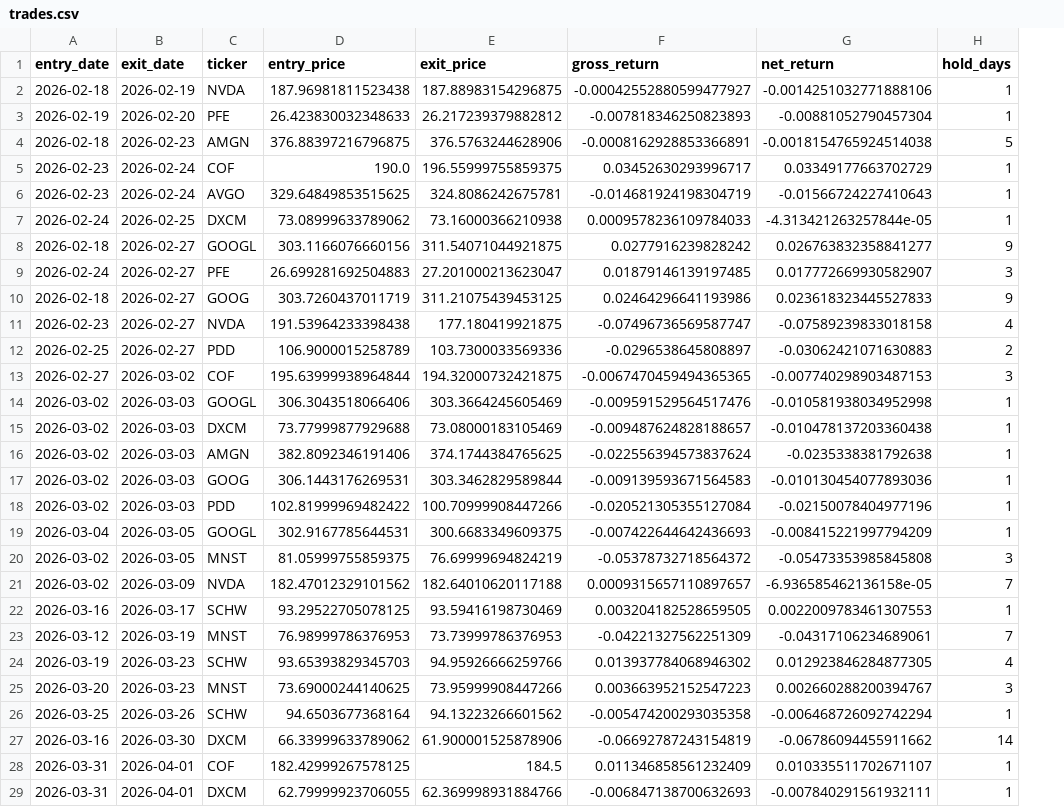
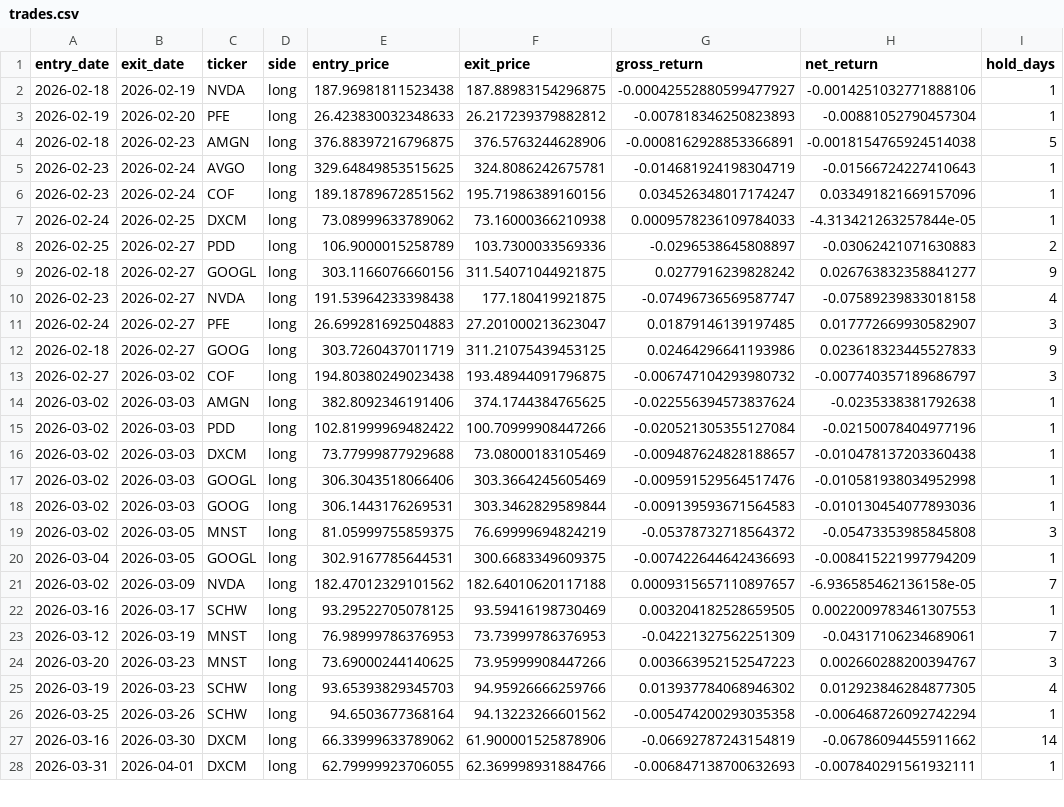
Before and after one commit to btabiado/alpine-data, a CSV file: data/lthcs/backtest/2026-05-18_validation/trades.csv, drawn as a sheet; only a part is shown; removed rows and columns are numbered as before the commit, all else as after; the diff covers the shown part only; the diff names each change by its address in the sheet, - before the commit and + after, or states it on an @@ line.

```diff
--- a/data/lthcs/backtest/2026-05-18_validation/trades.csv
+++ b/data/lthcs/backtest/2026-05-18_validation/trades.csv
+column D (side), rows 2-5: all long; row 7: long; row 9: long; rows 11-13: all long; rows 17-18: long | long; rows 20-23: all long; rows 25-28: all long
-row 5: 2026-02-23 | 2026-02-24 | COF | 190.0 | 196.55999755859375 | 0.03452630293996717 | 0.03349177663702729 | 1
+row 6: 2026-02-23 | 2026-02-24 | COF | long | 189.18789672851562 | 195.71986389160156 | 0.034526348017174247 | 0.033491821669157096 | 1
@@ row 12 moved to row 8: 2026-02-25 @@
@@ row 11 moved to row 10: 2026-02-23 @@
-E13 (entry_price): 195.63999938964844
+E13 (entry_price): 194.80380249023438
-F13 (exit_price): 194.32000732421875
+F13 (exit_price): 193.48944091796875
-G13 (gross_return): -0.0067470459494365365
+G13 (gross_return): -0.006747104293980732
-H13 (net_return): -0.007740298903487153
+H13 (net_return): -0.007740357189686797
@@ row 16 moved to row 14: 2026-03-02 @@
@@ row 18 moved to row 15: 2026-03-02 @@
@@ row 15 moved to row 16: 2026-03-02 @@
@@ row 20 moved to row 19: 2026-03-02 @@
@@ row 25 moved to row 24: 2026-03-20 @@
-row 28: 2026-03-31 | 2026-04-01 | COF | 182.42999267578125 | 184.5 | 0.011346858561232409 | 0.010335511702671107 | 1
```
Also changed, not shown: 5 added rows, 8 removed rows, 1 moved row and 19 edited cells elsewhere in this file, data/lthcs/backtest/2026-05-18_validation/equity_curve.csv, data/lthcs/backtest/2026-05-18_validation/positions_daily.csv, 5 other files.
